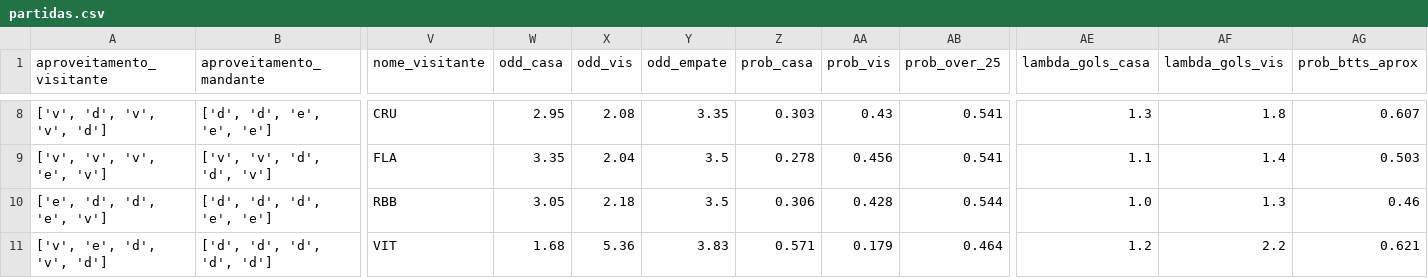
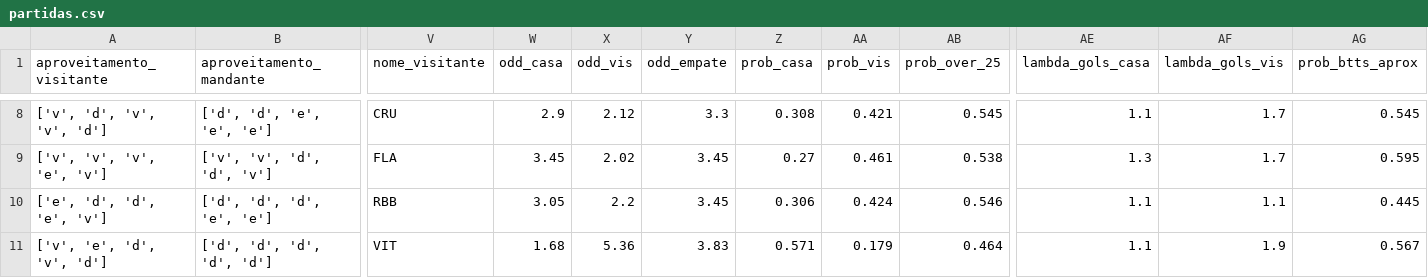
Before and after one commit to FilipeNamorato/namoratosdashboard, a CSV file: docs/data/current/partidas.csv, drawn as a sheet; only a part is shown, gaps mark what is left out; the diff covers the shown part only; the diff names each change by its address in the sheet, - before the commit and + after, or states it on an @@ line.

```diff
--- a/docs/data/current/partidas.csv
+++ b/docs/data/current/partidas.csv
-W8 (odd_casa): 2.95
+W8 (odd_casa): 2.9
-X8 (odd_vis): 2.08
+X8 (odd_vis): 2.12
-Y8 (odd_empate): 3.35
+Y8 (odd_empate): 3.3
-Z8 (prob_casa): 0.303
+Z8 (prob_casa): 0.308
-AA8 (prob_vis): 0.43
+AA8 (prob_vis): 0.421
-AB8 (prob_over_25): 0.541
+AB8 (prob_over_25): 0.545
-AE8 (lambda_gols_casa): 1.3
+AE8 (lambda_gols_casa): 1.1
-AF8 (lambda_gols_vis): 1.8
+AF8 (lambda_gols_vis): 1.7
-AG8 (prob_btts_aprox): 0.607
+AG8 (prob_btts_aprox): 0.545
-W9 (odd_casa): 3.35
+W9 (odd_casa): 3.45
-X9 (odd_vis): 2.04
+X9 (odd_vis): 2.02
-Y9:Y10 (odd_empate): 3.5
+Y9:Y10 (odd_empate): 3.45
-Z9 (prob_casa): 0.278
+Z9 (prob_casa): 0.27
-AA9 (prob_vis): 0.456
+AA9 (prob_vis): 0.461
-AB9 (prob_over_25): 0.541
+AB9 (prob_over_25): 0.538
-AE9 (lambda_gols_casa): 1.1
+AE9 (lambda_gols_casa): 1.3
-AF9 (lambda_gols_vis): 1.4
+AF9 (lambda_gols_vis): 1.7
-AG9 (prob_btts_aprox): 0.503
+AG9 (prob_btts_aprox): 0.595
-X10 (odd_vis): 2.18
+X10 (odd_vis): 2.2
-AA10 (prob_vis): 0.428
+AA10 (prob_vis): 0.424
-AB10 (prob_over_25): 0.544
+AB10 (prob_over_25): 0.546
-AE10 (lambda_gols_casa): 1.0
+AE10 (lambda_gols_casa): 1.1
-AF10 (lambda_gols_vis): 1.3
+AF10 (lambda_gols_vis): 1.1
-AG10 (prob_btts_aprox): 0.46
+AG10 (prob_btts_aprox): 0.445
-AE11 (lambda_gols_casa): 1.2
+AE11 (lambda_gols_casa): 1.1
-AF11 (lambda_gols_vis): 2.2
+AF11 (lambda_gols_vis): 1.9
-AG11 (prob_btts_aprox): 0.621
+AG11 (prob_btts_aprox): 0.567
```
Also changed, not shown: 28 edited cells elsewhere in this file, docs/data/current/atletas.csv, docs/data/current/log.csv, 10 other files.
